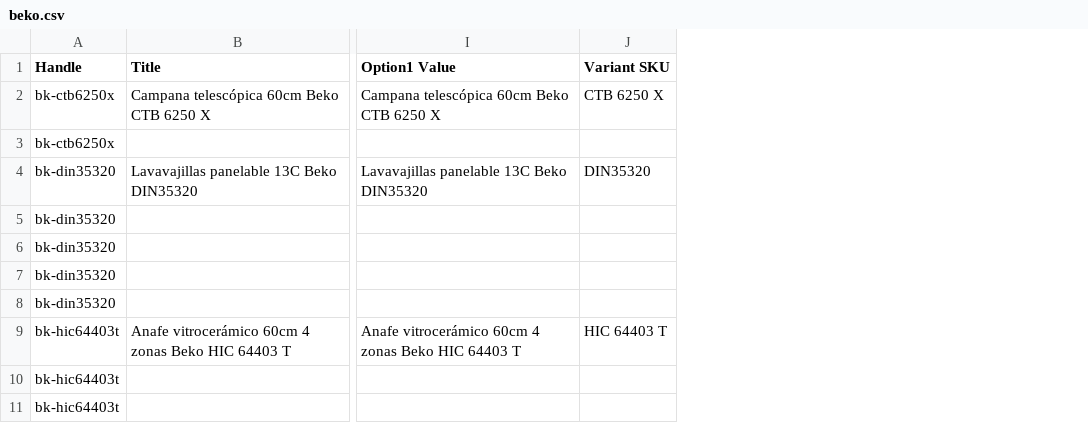
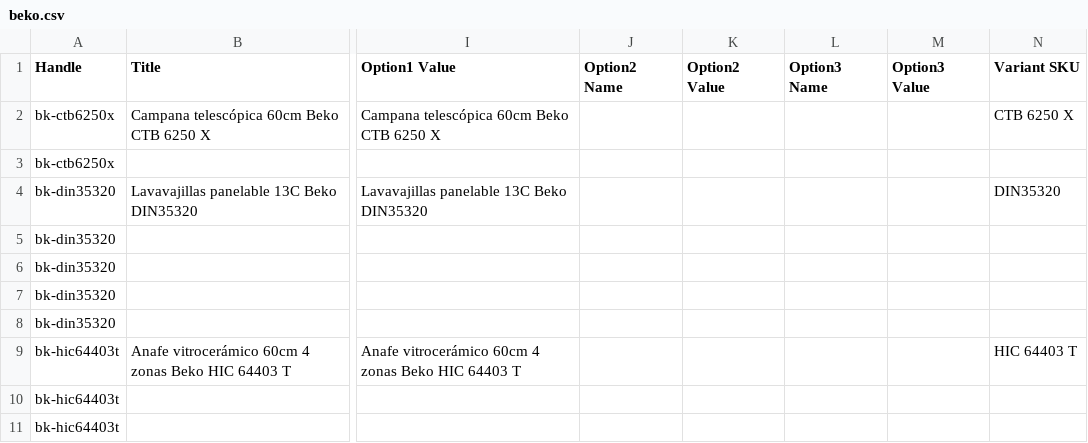
Before and after one commit to directiva-edifica/edifica-sync, a CSV file: respaldos/beko.csv, drawn as a sheet; only a part is shown, gaps mark what is left out; the diff names each change by its address in the sheet, - before the commit and + after, or states it on an @@ line.

```diff
--- a/respaldos/beko.csv
+++ b/respaldos/beko.csv
+column J (Option2 Name), empty
+column K (Option2 Value), empty
+column L (Option3 Name), empty
+column M (Option3 Value), empty
```
Also changed, not shown: respaldos/fymelco.csv, respaldos/joacamar.csv, 14 other files.
